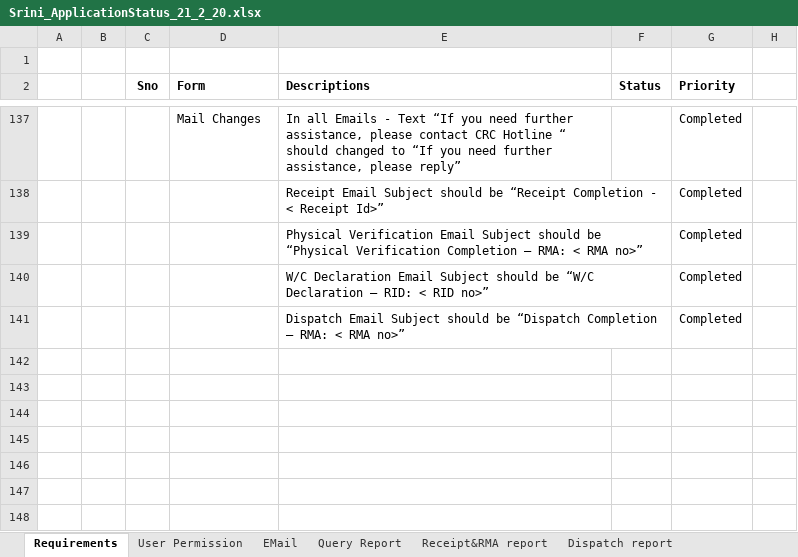
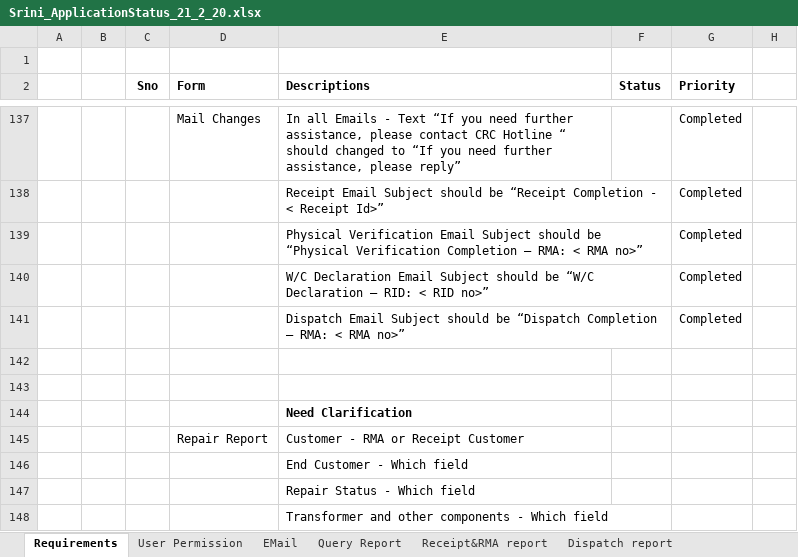
Before and after one commit to designtovr/GE-RMS, an Excel workbook: Srini_ApplicationStatus_21_2_20.xlsx, sheet Requirements, drawn as a sheet; only a part is shown, gaps mark what is left out; values as stored, in another font and other column widths than the file's, no borders; the diff names each change by its address in the sheet, - before the commit and + after, or states it on an @@ line.

Commit message:
Repair report api

```diff
--- a/Srini_ApplicationStatus_21_2_20.xlsx (sheet Requirements)
+++ b/Srini_ApplicationStatus_21_2_20.xlsx (sheet Requirements)
+row 142: (empty)
+row 143: (empty)
+row 144:  |  |  |  | Need Clarification
+row 145:  |  |  | Repair Report | Customer - RMA or Receipt Customer
+row 146:  |  |  |  | End Customer - Which field
+row 147:  |  |  |  | Repair Status - Which field
+row 148:  |  |  |  | Transformer and other components - Which field
```
Also changed, not shown: 3 other files.
